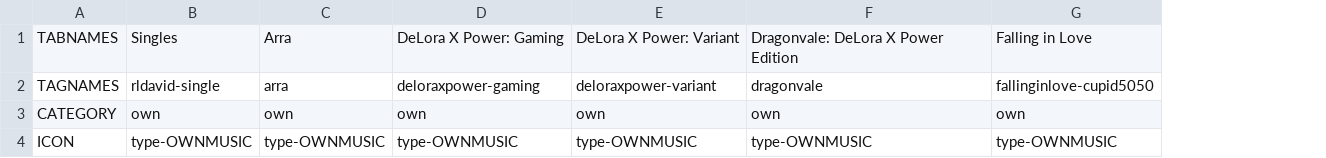
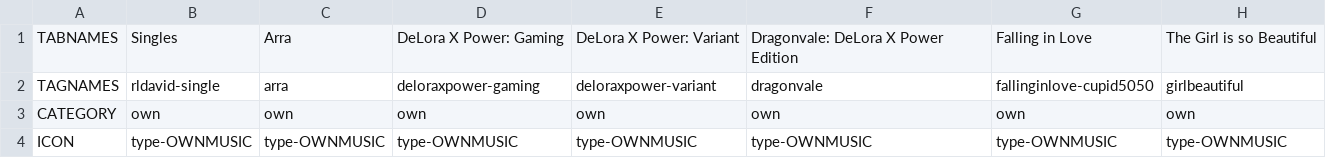
Before and after one commit to vjdyofficial/MusicStore, a CSV file: servertabs_deloraxpower-music.csv, drawn as a sheet; the diff names each change by its address in the sheet, - before the commit and + after, or states it on an @@ line.

Commit message:
update

```diff
--- a/servertabs_deloraxpower-music.csv
+++ b/servertabs_deloraxpower-music.csv
+column H, rows 1-4: The Girl is so Beautiful | girlbeautiful | own | type-OWNMUSIC
```
